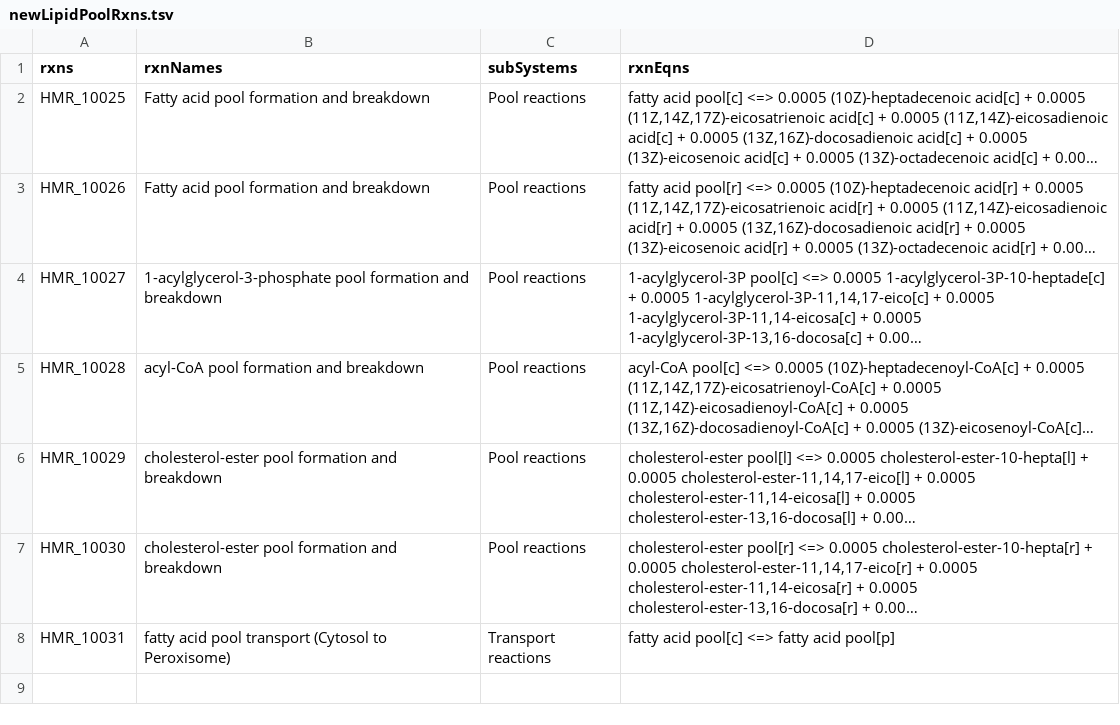
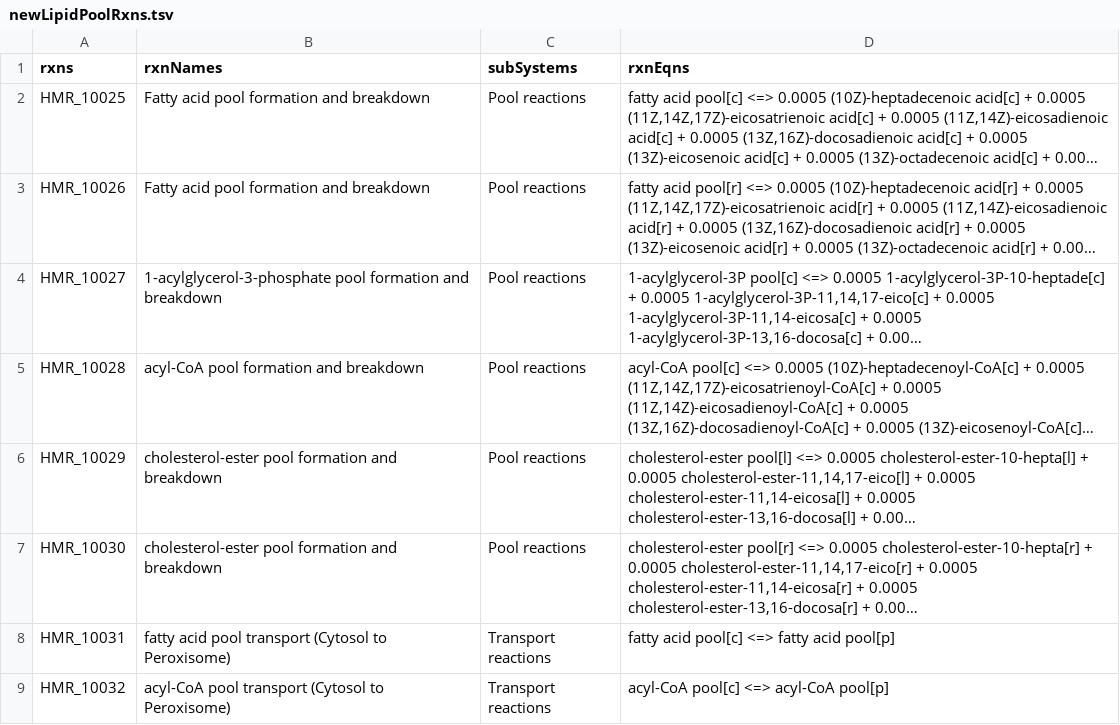
Before and after one commit to SysBioChalmers/Human-GEM, a TSV file: ComplementaryData/modelCuration/lipidPools/newLipidPoolRxns.tsv, drawn as a sheet; long unchanged cells end in …; the diff names each change by its address in the sheet, - before the commit and + after, or states it on an @@ line.

```diff
--- a/ComplementaryData/modelCuration/lipidPools/newLipidPoolRxns.tsv
+++ b/ComplementaryData/modelCuration/lipidPools/newLipidPoolRxns.tsv
+row 9: HMR_10032 | acyl-CoA pool transport (Cytosol to Peroxisome) | Transport reactions | acyl-CoA pool[c] <=> acyl-CoA pool[p]
```
Also changed, not shown: ComplementaryData/modelCuration/lipidPools/newLipidPoolMets.tsv.
